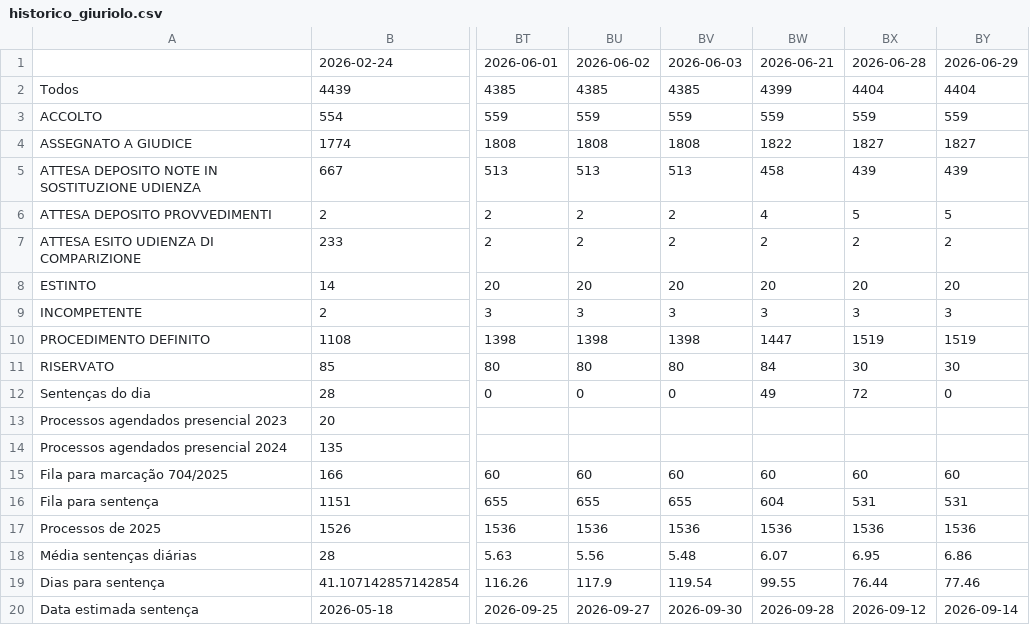
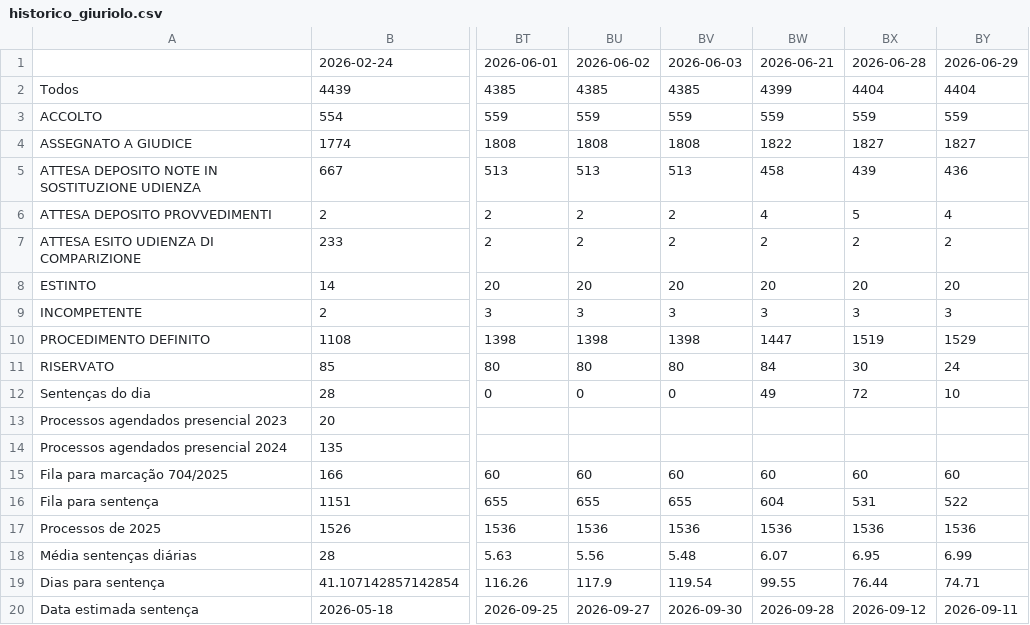
Before and after one commit to rvbergamin/CONITA_DASHBOARD_URL, a CSV file: docs/historico_giuriolo.csv, drawn as a sheet; only a part is shown, gaps mark what is left out; the diff names each change by its address in the sheet, - before the commit and + after, or states it on an @@ line.

Commit message:
Atualiza dashboard Giuriolo: docs/historico_giuriolo.csv

```diff
--- a/docs/historico_giuriolo.csv
+++ b/docs/historico_giuriolo.csv
-BY5: 439
+BY5: 436
-BY6: 5
+BY6: 4
-BY10: 1519
+BY10: 1529
-BY11: 30
+BY11: 24
-BY12: 0
+BY12: 10
-BY16: 531
+BY16: 522
-BY18: 6.86
+BY18: 6.99
-BY19: 77.46
+BY19: 74.71
-BY20: 2026-09-14
+BY20: 2026-09-11
```
